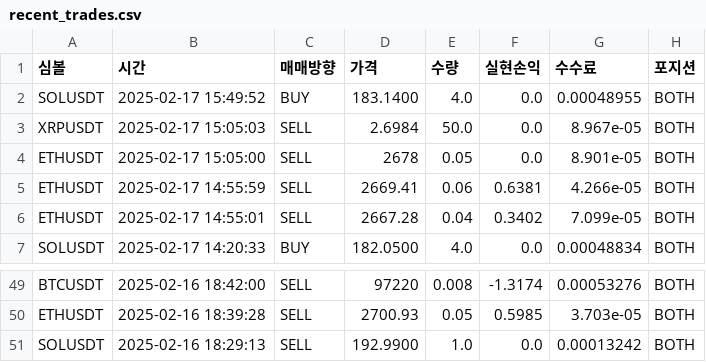
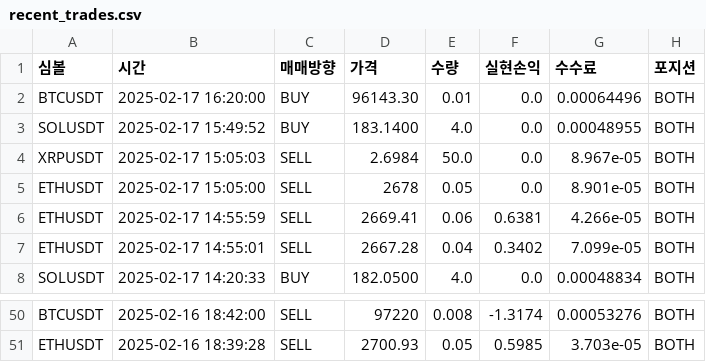
Before and after one commit to June-dwai/Dashboard, a CSV file: data/recent_trades.csv, drawn as a sheet; only a part is shown, gaps mark what is left out.

```diff
--- a/data/recent_trades.csv
+++ b/data/recent_trades.csv
@@ -1,2 +1,3 @@
 심볼,시간,매매방향,가격,수량,실현손익,수수료,포지션
+BTCUSDT,2025-02-17 16:20:00,BUY,96143.30,0.01,0.0,0.00064496,BOTH
 SOLUSDT,2025-02-17 15:49:52,BUY,183.1400,4.0,0.0,0.00048955,BOTH
@@ -50,2 +51 @@ BTCUSDT,2025-02-16 18:42:00,SELL,97220,0.008,-1.3174,0.00053276,BOTH
 ETHUSDT,2025-02-16 18:39:28,SELL,2700.93,0.05,0.5985,3.703e-05,BOTH
-SOLUSDT,2025-02-16 18:29:13,SELL,192.9900,1.0,0.0,0.00013242,BOTH
```
Also changed, not shown: data/positions.csv.
